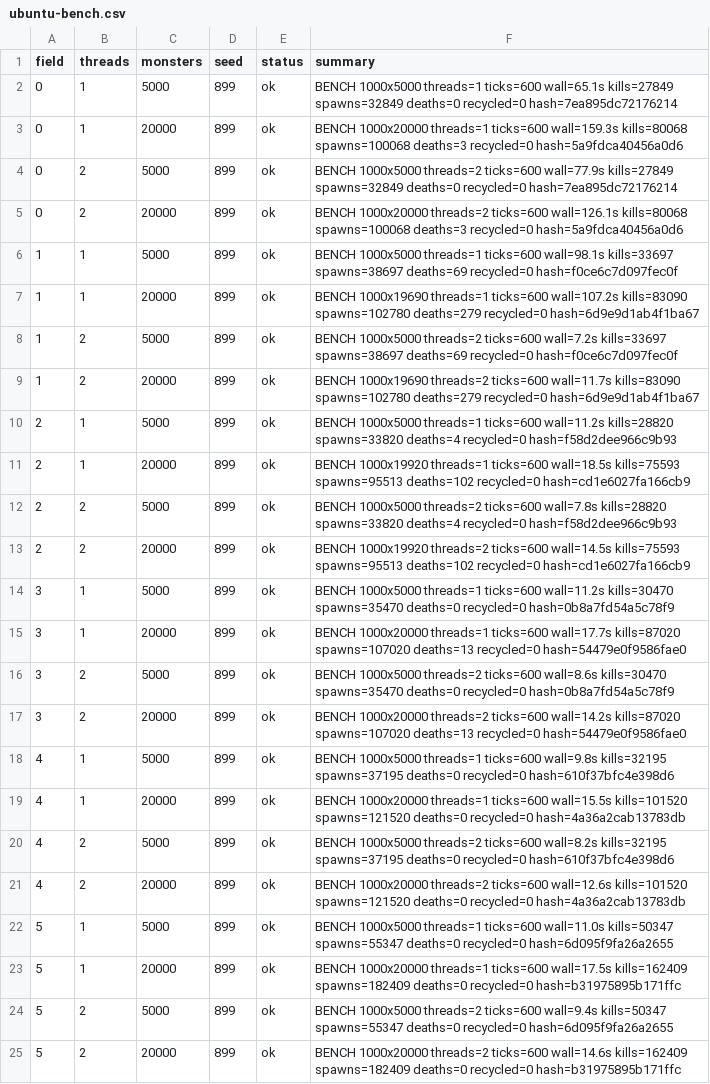
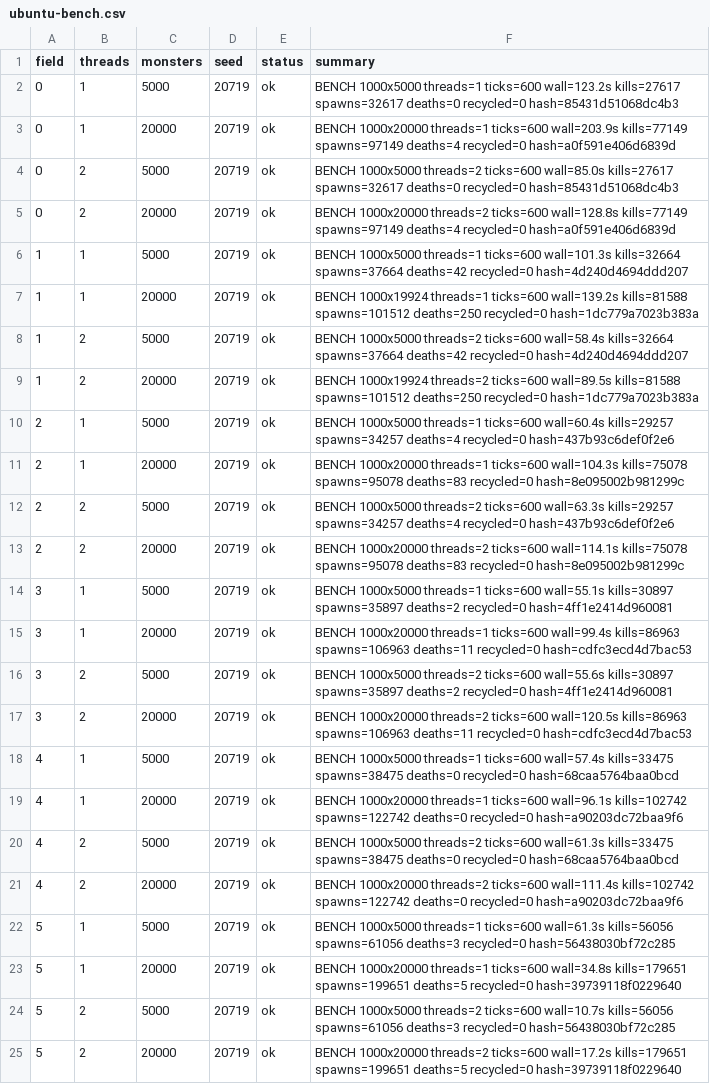
Before and after one commit to Proximo0/MagicSmash, a CSV file: work/261122113638-7718/art/ubuntu-bench.csv, drawn as a sheet; the diff names each change by its address in the sheet, - before the commit and + after, or states it on an @@ line.

Commit message:
ubuntu: job 261122113638-7718 2026-11-26T11:37:18Z

```diff
--- a/work/261122113638-7718/art/ubuntu-bench.csv
+++ b/work/261122113638-7718/art/ubuntu-bench.csv
-D2:D25 (seed): 899
+D2:D25 (seed): 20719
-F2 (summary): …threads=1 ticks=600 wall=65.1s kills=27849 spawns=32849 deaths=0 recycled=0 hash=7ea895dc72176214
+F2 (summary): …threads=1 ticks=600 wall=123.2s kills=27617 spawns=32617 deaths=0 recycled=0 hash=85431d51068dc4b3
-F3 (summary): …threads=1 ticks=600 wall=159.3s kills=80068 spawns=100068 deaths=3 recycled=0 hash=5a9fdca40456a0d6
+F3 (summary): …threads=1 ticks=600 wall=203.9s kills=77149 spawns=97149 deaths=4 recycled=0 hash=a0f591e406d6839d
-F4 (summary): …threads=2 ticks=600 wall=77.9s kills=27849 spawns=32849 deaths=0 recycled=0 hash=7ea895dc72176214
+F4 (summary): …threads=2 ticks=600 wall=85.0s kills=27617 spawns=32617 deaths=0 recycled=0 hash=85431d51068dc4b3
-F5 (summary): …threads=2 ticks=600 wall=126.1s kills=80068 spawns=100068 deaths=3 recycled=0 hash=5a9fdca40456a0d6
+F5 (summary): …threads=2 ticks=600 wall=128.8s kills=77149 spawns=97149 deaths=4 recycled=0 hash=a0f591e406d6839d
-F6 (summary): …threads=1 ticks=600 wall=98.1s kills=33697 spawns=38697 deaths=69 recycled=0 hash=f0ce6c7d097fec0f
+F6 (summary): …threads=1 ticks=600 wall=101.3s kills=32664 spawns=37664 deaths=42 recycled=0 hash=4d240d4694ddd207
-F7 (summary): BENCH 1000x19690 threads=1 ticks=600 wall=107.2s kills=83090 spawns=102780 deaths=279 recycled=0 hash=6d9e9d1ab4f1ba67
+F7 (summary): BENCH 1000x19924 threads=1 ticks=600 wall=139.2s kills=81588 spawns=101512 deaths=250 recycled=0 hash=1dc779a7023b383a
-F8 (summary): …threads=2 ticks=600 wall=7.2s kills=33697 spawns=38697 deaths=69 recycled=0 hash=f0ce6c7d097fec0f
+F8 (summary): …threads=2 ticks=600 wall=58.4s kills=32664 spawns=37664 deaths=42 recycled=0 hash=4d240d4694ddd207
-F9 (summary): BENCH 1000x19690 threads=2 ticks=600 wall=11.7s kills=83090 spawns=102780 deaths=279 recycled=0 hash=6d9e9d1ab4f1ba67
+F9 (summary): BENCH 1000x19924 threads=2 ticks=600 wall=89.5s kills=81588 spawns=101512 deaths=250 recycled=0 hash=1dc779a7023b383a
-F10 (summary): …threads=1 ticks=600 wall=11.2s kills=28820 spawns=33820 deaths=4 recycled=0 hash=f58d2dee966c9b93
+F10 (summary): …threads=1 ticks=600 wall=60.4s kills=29257 spawns=34257 deaths=4 recycled=0 hash=437b93c6def0f2e6
-F11 (summary): BENCH 1000x19920 threads=1 ticks=600 wall=18.5s kills=75593 spawns=95513 deaths=102 recycled=0 hash=cd1e6027fa166cb9
+F11 (summary): BENCH 1000x20000 threads=1 ticks=600 wall=104.3s kills=75078 spawns=95078 deaths=83 recycled=0 hash=8e095002b981299c
-F12 (summary): …threads=2 ticks=600 wall=7.8s kills=28820 spawns=33820 deaths=4 recycled=0 hash=f58d2dee966c9b93
+F12 (summary): …threads=2 ticks=600 wall=63.3s kills=29257 spawns=34257 deaths=4 recycled=0 hash=437b93c6def0f2e6
-F13 (summary): BENCH 1000x19920 threads=2 ticks=600 wall=14.5s kills=75593 spawns=95513 deaths=102 recycled=0 hash=cd1e6027fa166cb9
+F13 (summary): BENCH 1000x20000 threads=2 ticks=600 wall=114.1s kills=75078 spawns=95078 deaths=83 recycled=0 hash=8e095002b981299c
-F14 (summary): …threads=1 ticks=600 wall=11.2s kills=30470 spawns=35470 deaths=0 recycled=0 hash=0b8a7fd54a5c78f9
+F14 (summary): …threads=1 ticks=600 wall=55.1s kills=30897 spawns=35897 deaths=2 recycled=0 hash=4ff1e2414d960081
-F15 (summary): …threads=1 ticks=600 wall=17.7s kills=87020 spawns=107020 deaths=13 recycled=0 hash=54479e0f9586fae0
+F15 (summary): …threads=1 ticks=600 wall=99.4s kills=86963 spawns=106963 deaths=11 recycled=0 hash=cdfc3ecd4d7bac53
-F16 (summary): …threads=2 ticks=600 wall=8.6s kills=30470 spawns=35470 deaths=0 recycled=0 hash=0b8a7fd54a5c78f9
+F16 (summary): …threads=2 ticks=600 wall=55.6s kills=30897 spawns=35897 deaths=2 recycled=0 hash=4ff1e2414d960081
-F17 (summary): …threads=2 ticks=600 wall=14.2s kills=87020 spawns=107020 deaths=13 recycled=0 hash=54479e0f9586fae0
+F17 (summary): …threads=2 ticks=600 wall=120.5s kills=86963 spawns=106963 deaths=11 recycled=0 hash=cdfc3ecd4d7bac53
-F18 (summary): …threads=1 ticks=600 wall=9.8s kills=32195 spawns=37195 deaths=0 recycled=0 hash=610f37bfc4e398d6
+F18 (summary): …threads=1 ticks=600 wall=57.4s kills=33475 spawns=38475 deaths=0 recycled=0 hash=68caa5764baa0bcd
-F19 (summary): …threads=1 ticks=600 wall=15.5s kills=101520 spawns=121520 deaths=0 recycled=0 hash=4a36a2cab13783db
+F19 (summary): …threads=1 ticks=600 wall=96.1s kills=102742 spawns=122742 deaths=0 recycled=0 hash=a90203dc72baa9f6
-F20 (summary): …threads=2 ticks=600 wall=8.2s kills=32195 spawns=37195 deaths=0 recycled=0 hash=610f37bfc4e398d6
+F20 (summary): …threads=2 ticks=600 wall=61.3s kills=33475 spawns=38475 deaths=0 recycled=0 hash=68caa5764baa0bcd
-F21 (summary): …threads=2 ticks=600 wall=12.6s kills=101520 spawns=121520 deaths=0 recycled=0 hash=4a36a2cab13783db
+F21 (summary): …threads=2 ticks=600 wall=111.4s kills=102742 spawns=122742 deaths=0 recycled=0 hash=a90203dc72baa9f6
-F22 (summary): …threads=1 ticks=600 wall=11.0s kills=50347 spawns=55347 deaths=0 recycled=0 hash=6d095f9fa26a2655
+F22 (summary): …threads=1 ticks=600 wall=61.3s kills=56056 spawns=61056 deaths=3 recycled=0 hash=56438030bf72c285
-F23 (summary): …threads=1 ticks=600 wall=17.5s kills=162409 spawns=182409 deaths=0 recycled=0 hash=b31975895b171ffc
+F23 (summary): …threads=1 ticks=600 wall=34.8s kills=179651 spawns=199651 deaths=5 recycled=0 hash=39739118f0229640
-F24 (summary): …threads=2 ticks=600 wall=9.4s kills=50347 spawns=55347 deaths=0 recycled=0 hash=6d095f9fa26a2655
+F24 (summary): …threads=2 ticks=600 wall=10.7s kills=56056 spawns=61056 deaths=3 recycled=0 hash=56438030bf72c285
-F25 (summary): …threads=2 ticks=600 wall=14.6s kills=162409 spawns=182409 deaths=0 recycled=0 hash=b31975895b171ffc
+F25 (summary): …threads=2 ticks=600 wall=17.2s kills=179651 spawns=199651 deaths=5 recycled=0 hash=39739118f0229640
```
Also changed, not shown: 1 other file.
